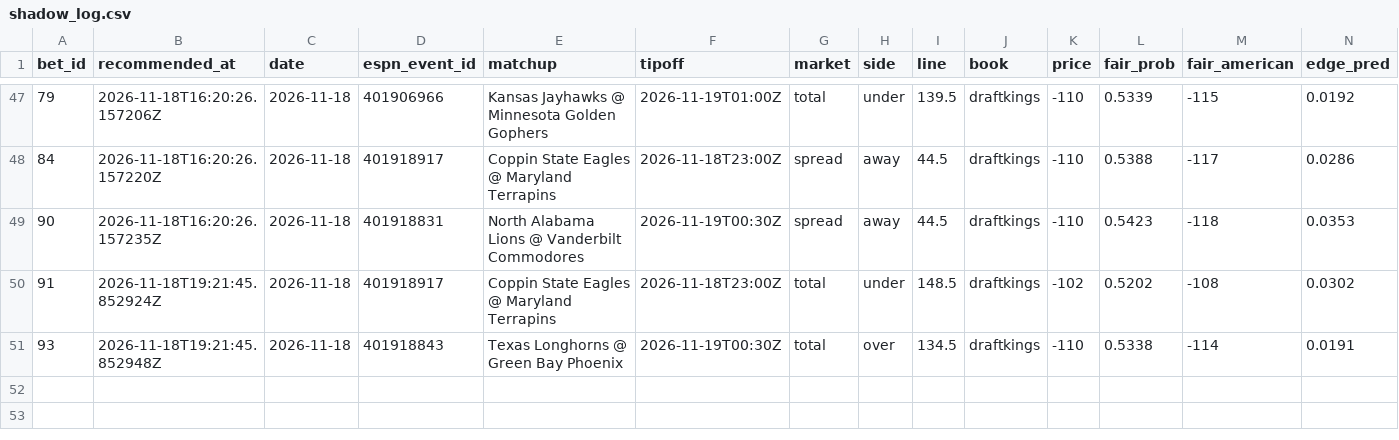
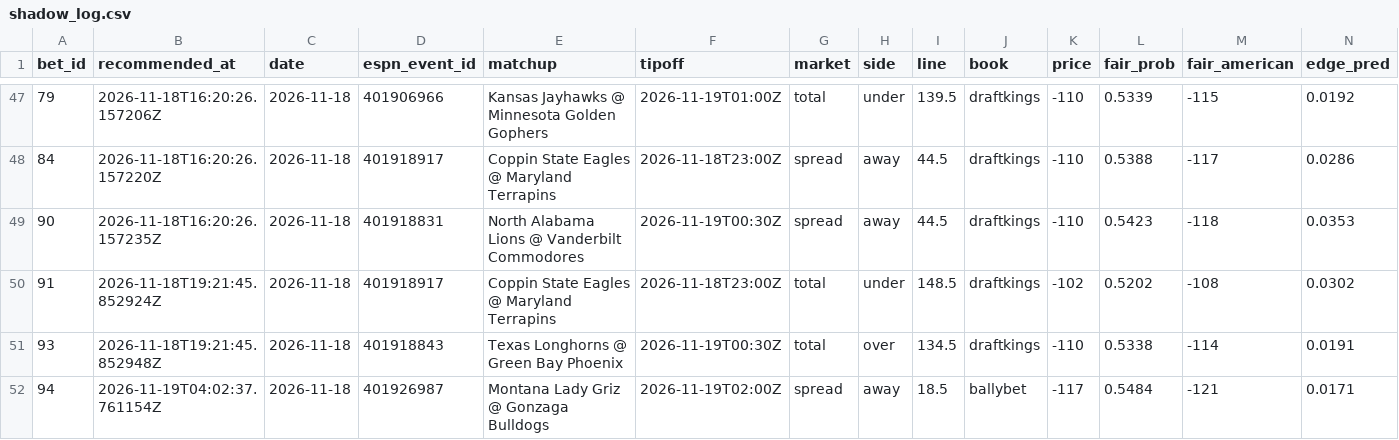
Before and after one commit to Scottguts/ncaaw-sharp, a CSV file: ncaaw_data/shadow_log.csv, drawn as a sheet; only a part is shown, gaps mark what is left out; rows hold the shown columns only; the diff names each change by its address in the sheet, - before the commit and + after, or states it on an @@ line.

Commit message:
line watch 2026-11-18-2302

```diff
--- a/ncaaw_data/shadow_log.csv
+++ b/ncaaw_data/shadow_log.csv
+row 52: 94 | 2026-11-19T04:02:37.761154Z | 2026-11-18 | 401926987 | Montana Lady Griz @ Gonzaga Bulldogs | 2026-11-19T02:00Z | spread | away | 18.5 | ballybet | -117 | 0.5484 | -121 | 0.0171
```
Also changed, not shown: 22 other files.
